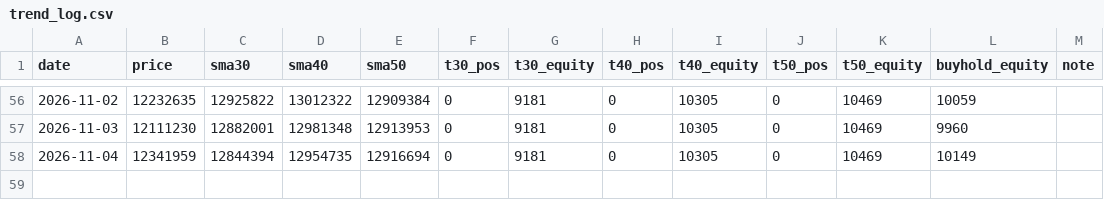
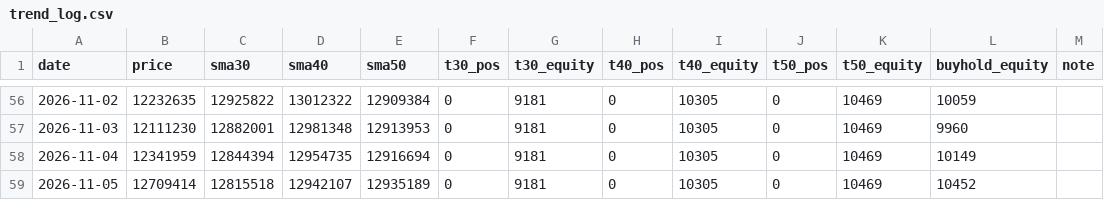
Before and after one commit to horizontalwing/btc-sim, a CSV file: logs/trend_log.csv, drawn as a sheet; only a part is shown, gaps mark what is left out.

Commit message:
trend: 2026-11-04T21:16Z paper-trade log

```diff
--- a/logs/trend_log.csv
+++ b/logs/trend_log.csv
@@ -58 +58,2 @@ date,price,sma30,sma40,sma50,t30_pos,t30_equity,t40_pos,t40_equity,t50_pos,t50_e
 2026-11-04,12341959,12844394,12954735,12916694,0,9181,0,10305,0,10469,10149,
+2026-11-05,12709414,12815518,12942107,12935189,0,9181,0,10305,0,10469,10452,
```
Also changed, not shown: 1 other file.
